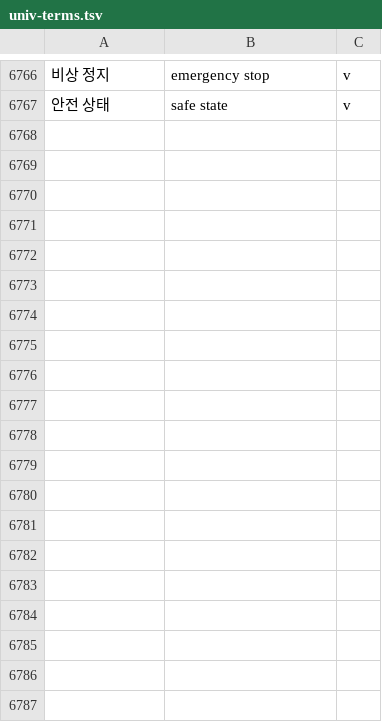
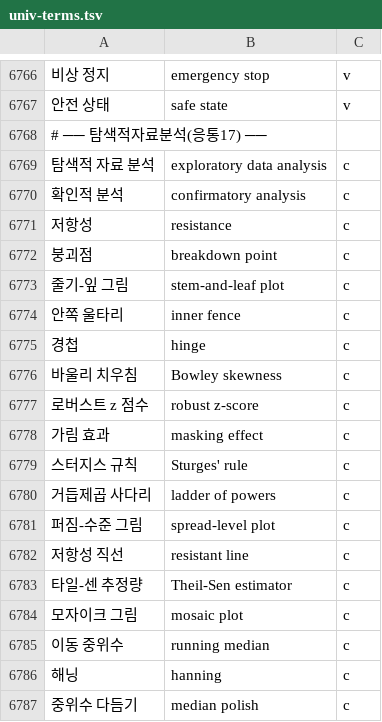
Before and after one commit to radix24/namunnip-textbook-univ, a TSV file: curricula/univ-terms.tsv, drawn as a sheet; only a part is shown, gaps mark what is left out; the diff covers the shown part only; the diff names each change by its address in the sheet, - before the commit and + after, or states it on an @@ line.

```diff
--- a/curricula/univ-terms.tsv
+++ b/curricula/univ-terms.tsv
+row 6768: # ── 탐색적자료분석(응통17) ──
+row 6769: 탐색적 자료 분석 | exploratory data analysis | c
+row 6770: 확인적 분석 | confirmatory analysis | c
+row 6771: 저항성 | resistance | c
+row 6772: 붕괴점 | breakdown point | c
+row 6773: 줄기-잎 그림 | stem-and-leaf plot | c
+row 6774: 안쪽 울타리 | inner fence | c
+row 6775: 경첩 | hinge | c
+row 6776: 바울리 치우침 | Bowley skewness | c
+row 6777: 로버스트 z 점수 | robust z-score | c
+row 6778: 가림 효과 | masking effect | c
+row 6779: 스터지스 규칙 | Sturges' rule | c
+row 6780: 거듭제곱 사다리 | ladder of powers | c
+row 6781: 퍼짐-수준 그림 | spread-level plot | c
+row 6782: 저항성 직선 | resistant line | c
+row 6783: 타일-센 추정량 | Theil-Sen estimator | c
+row 6784: 모자이크 그림 | mosaic plot | c
+row 6785: 이동 중위수 | running median | c
+row 6786: 해닝 | hanning | c
+row 6787: 중위수 다듬기 | median polish | c
```
Also changed, not shown: 10 added rows elsewhere in this file, 20 other files.
